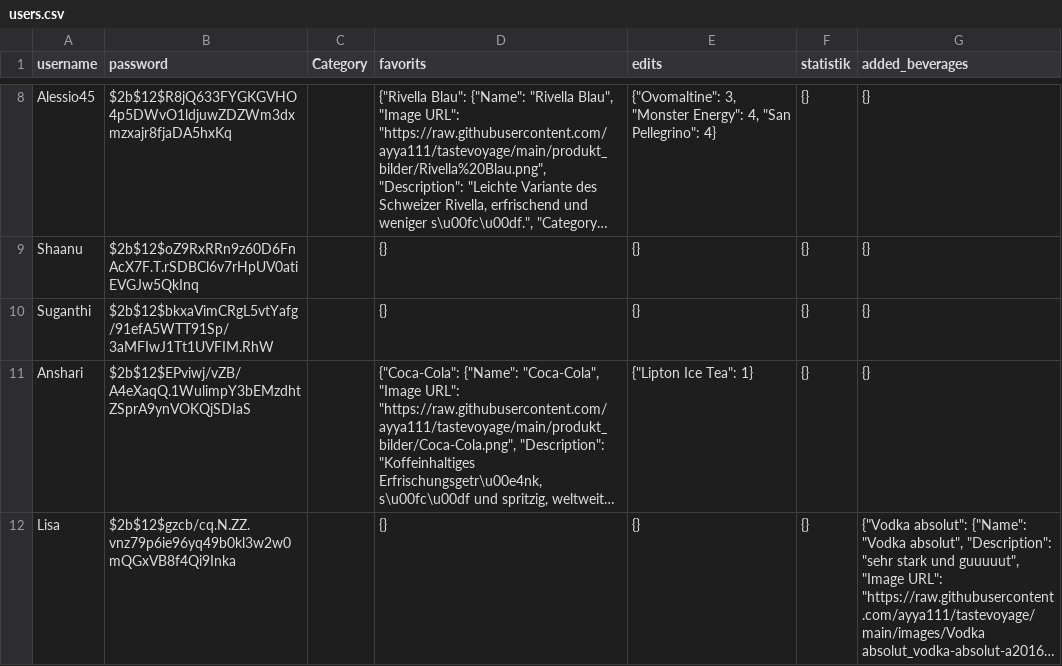
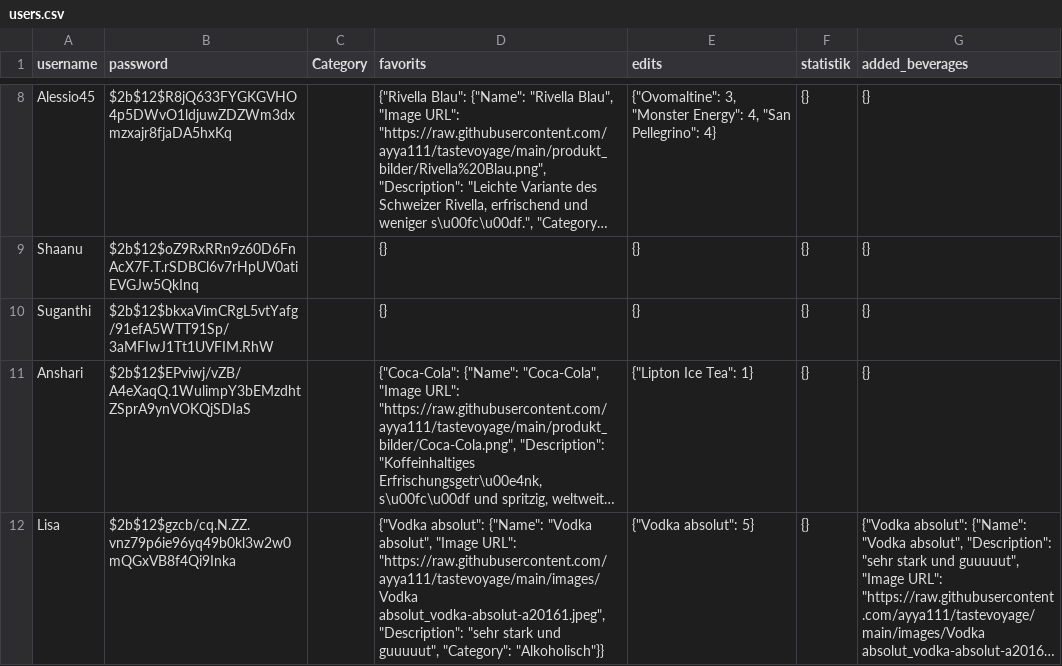
Before and after one commit to ayya111/tastevoyage, a CSV file: users.csv, drawn as a sheet; only a part is shown, gaps mark what is left out; long unchanged cells end in …; the diff names each change by its address in the sheet, - before the commit and + after, or states it on an @@ line.

Commit message:
update file

```diff
--- a/users.csv
+++ b/users.csv
-D12 (favorits): {}
+D12 (favorits): {"Vodka absolut": {"Name": "Vodka absolut", "Image URL": "https://raw.githubusercontent.com/ayya111/tastevoyage/main/images/Vodka absolut_vodka-absolut-a20161.jpeg", "Description": "sehr stark und guuuuut", "Category": "Alkoholisch"}}
-E12 (edits): {}
+E12 (edits): {"Vodka absolut": 5}
```
